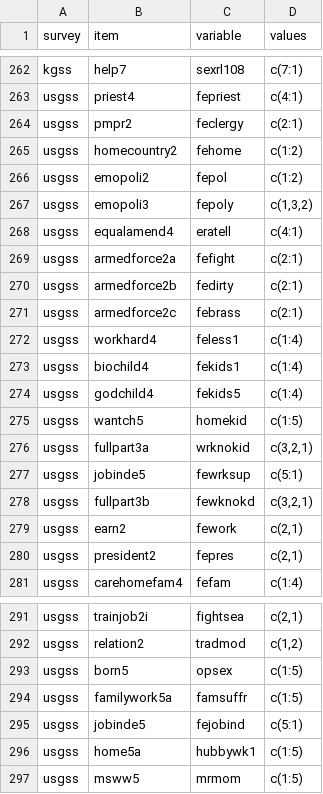
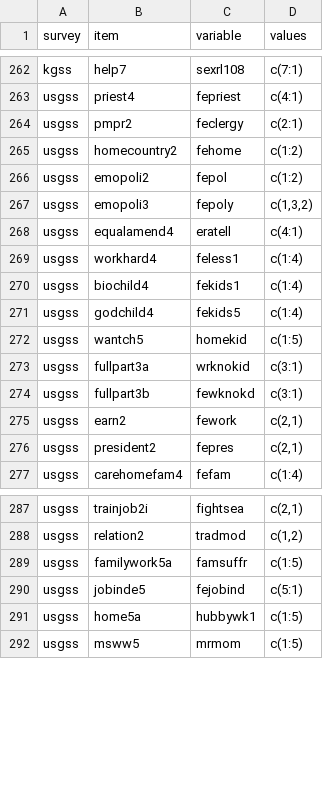
Before and after one commit to fsolt/dcpo_gender_roles, a CSV file: data-raw/surveys_egr.csv, drawn as a sheet; only a part is shown, gaps mark what is left out.

Commit message:
drop usgss fefight, fedirty, febrass, opsex (positive, not normative)

```diff
--- a/data-raw/surveys_egr.csv
+++ b/data-raw/surveys_egr.csv
@@ -268,5 +268,2 @@ usgss,emopoli3,fepoly,"c(1,3,2)"
 usgss,equalamend4,eratell,c(4:1)
-usgss,armedforce2a,fefight,c(2:1)
-usgss,armedforce2b,fedirty,c(2:1)
-usgss,armedforce2c,febrass,c(2:1)
 usgss,workhard4,feless1,c(1:4)
@@ -275,5 +272,4 @@ usgss,godchild4,fekids5,c(1:4)
 usgss,wantch5,homekid,c(1:5)
-usgss,fullpart3a,wrknokid,"c(3,2,1)"
-usgss,jobinde5,fewrksup,c(5:1)
-usgss,fullpart3b,fewknokd,"c(3,2,1)"
+usgss,fullpart3a,wrknokid,c(3:1)
+usgss,fullpart3b,fewknokd,c(3:1)
 usgss,earn2,fework,"c(2,1)"
@@ -292,3 +288,2 @@ usgss,trainjob2i,fightsea,"c(2,1)"
 usgss,relation2,tradmod,"c(1,2)"
-usgss,born5,opsex,c(1:5)
 usgss,familywork5a,famsuffr,c(1:5)
```
